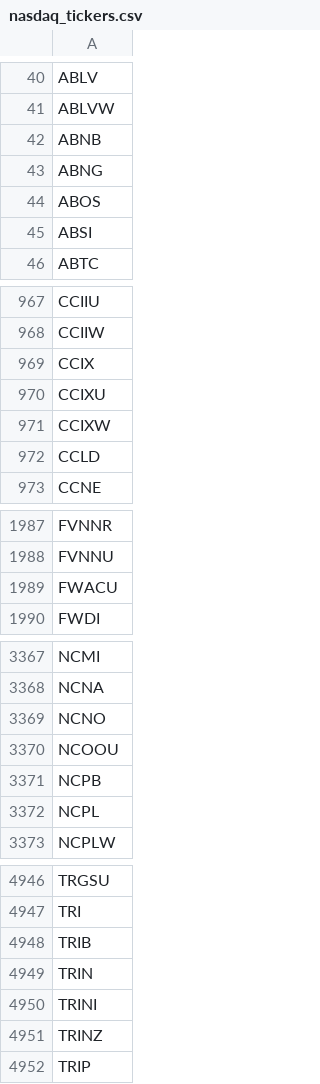
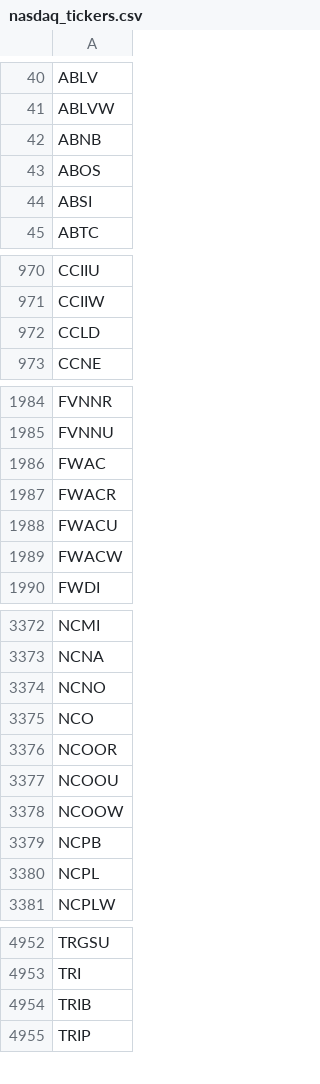
Before and after one commit to lsm914/finance, a CSV file: data/nasdaq_tickers.csv, drawn as a sheet; only a part is shown, gaps mark what is left out; removed rows and columns are numbered as before the commit, all else as after; the diff covers the shown part only; the diff names each change by its address in the sheet, - before the commit and + after, or states it on an @@ line.

```diff
--- a/data/nasdaq_tickers.csv
+++ b/data/nasdaq_tickers.csv
-row 43: ABNG
-row 969: CCIX
-row 970: CCIXU
-row 971: CCIXW
+row 1986: FWAC
+row 1987: FWACR
+row 1989: FWACW
+row 3375: NCO
+row 3376: NCOOR
+row 3378: NCOOW
-row 4949: TRIN
-row 4950: TRINI
-row 4951: TRINZ
```
Also changed, not shown: 20 added rows and 18 removed rows elsewhere in this file.
